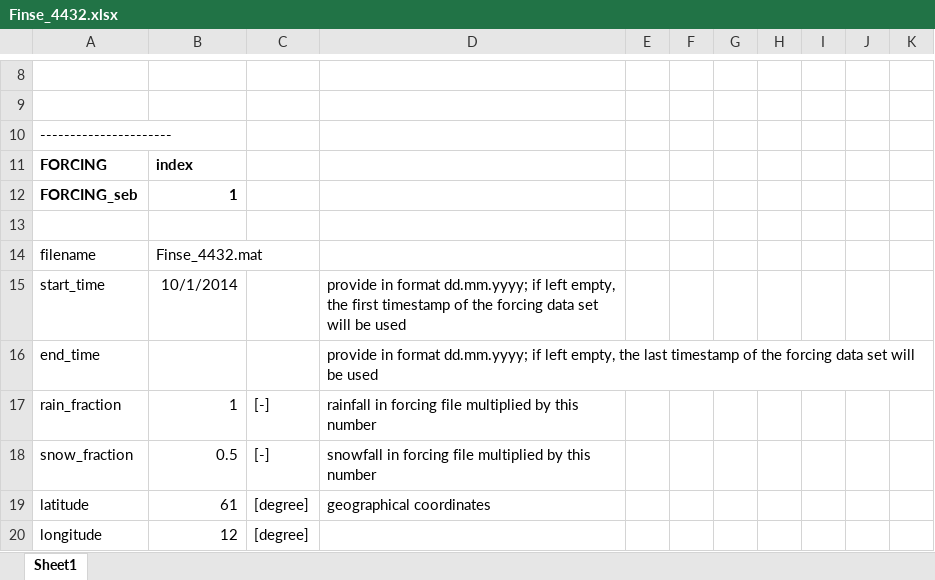
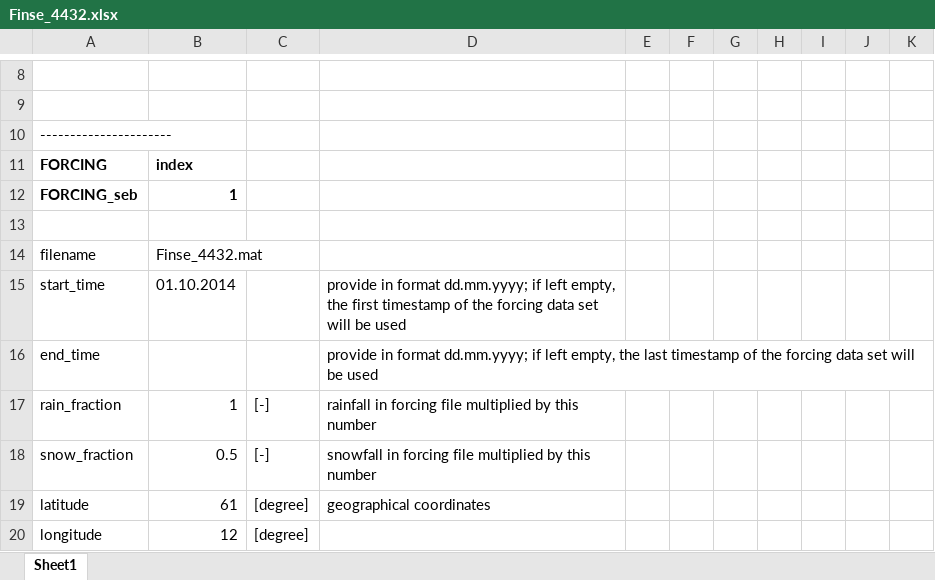
Before and after one commit to CryoGrid/CryoGridCommunity_source, an Excel workbook: results/Finse_4432/Finse_4432.xlsx, sheet Sheet1, drawn as a sheet; only a part is shown, gaps mark what is left out; values as stored, in another font and other column widths than the file's, no borders; the diff names each change by its address in the sheet, - before the commit and + after, or states it on an @@ line.

Commit message:
Corrected and added constant and configuration files with new tile identification section (xlsx and yml)

```diff
--- a/results/Finse_4432/Finse_4432.xlsx (sheet Sheet1)
+++ b/results/Finse_4432/Finse_4432.xlsx (sheet Sheet1)
-B15: 10/1/2014
+B15: 01.10.2014
```
Also changed, not shown: 4 other files.
